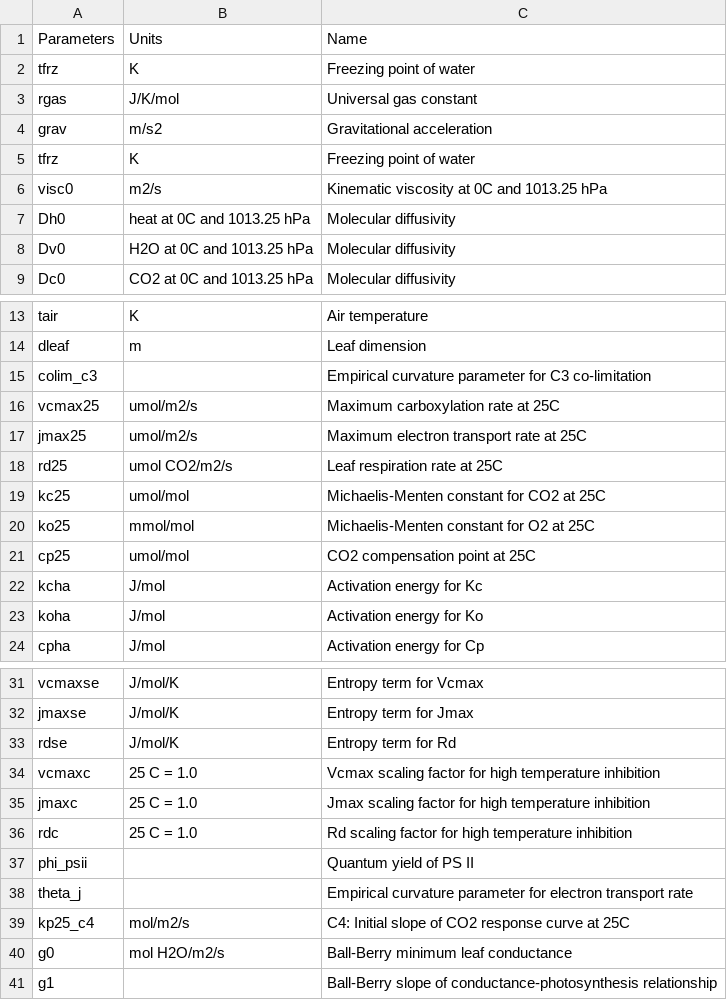
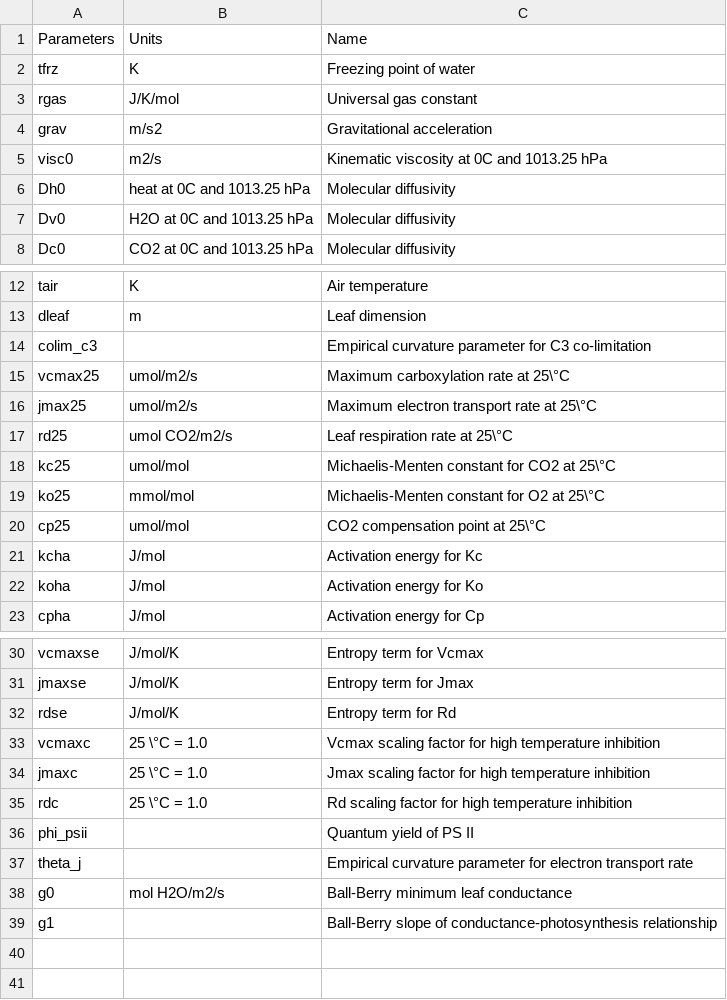
Before and after one commit to eap-fes-unigoe/canopy-model, a CSV file: photosynthesis_stomatalconductance/TermPaperFiles/Pars_Vars/an_gs_parameters.csv, drawn as a sheet; only a part is shown, gaps mark what is left out; removed rows and columns are numbered as before the commit, all else as after; the diff names each change by its address in the sheet, - before the commit and + after, or states it on an @@ line.

```diff
--- a/photosynthesis_stomatalconductance/TermPaperFiles/Pars_Vars/an_gs_parameters.csv
+++ b/photosynthesis_stomatalconductance/TermPaperFiles/Pars_Vars/an_gs_parameters.csv
-row 5: tfrz | K | Freezing point of water
-C15: Maximum carboxylation rate at 25C
+C15: Maximum carboxylation rate at 25\°C
-C16: Maximum electron transport rate at 25C
+C16: Maximum electron transport rate at 25\°C
-C17: Leaf respiration rate at 25C
+C17: Leaf respiration rate at 25\°C
-C18: Michaelis-Menten constant for CO2 at 25C
+C18: Michaelis-Menten constant for CO2 at 25\°C
-C19: Michaelis-Menten constant for O2 at 25C
+C19: Michaelis-Menten constant for O2 at 25\°C
-C20: CO2 compensation point at 25C
+C20: CO2 compensation point at 25\°C
-B33:B35: 25 C = 1.0
+B33:B35: 25 \°C = 1.0
-row 39: kp25_c4 | mol/m2/s | C4: Initial slope of CO2 response curve at 25C
```
Also changed, not shown: photosynthesis_stomatalconductance/TermPaperFiles/Pars_Vars/an_gs_input_variables.csv, photosynthesis_stomatalconductance/TermPaperFiles/Pars_Vars/an_gs_state_output_variables.csv, 7 other files.
